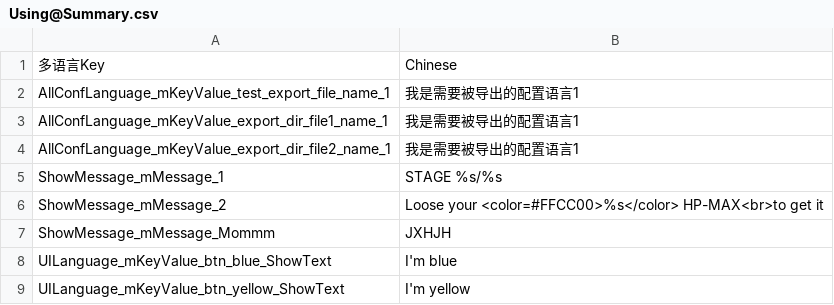
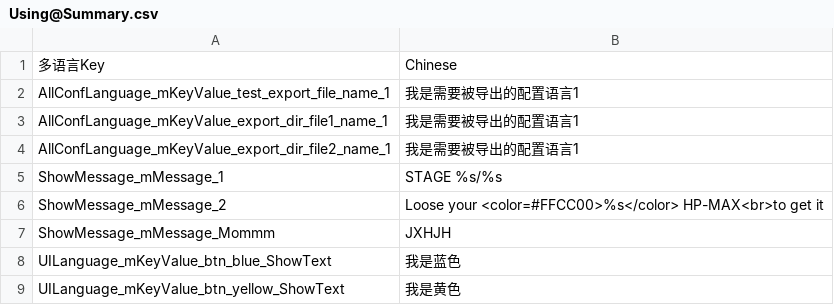
Before and after one commit to dengxuhui/MultiLanguage, a CSV file: MultiLanguage/Assets/Editor/MultiLanguage/Assets/Summary/Using@Summary.csv, drawn as a sheet; the diff names each change by its address in the sheet, - before the commit and + after, or states it on an @@ line.

```diff
--- a/MultiLanguage/Assets/Editor/MultiLanguage/Assets/Summary/Using@Summary.csv
+++ b/MultiLanguage/Assets/Editor/MultiLanguage/Assets/Summary/Using@Summary.csv
-B8: I'm blue
+B8: 我是蓝色
-B9: I'm yellow
+B9: 我是黄色
```
Also changed, not shown: MultiLanguage/Assets/Editor/MultiLanguage/Assets/Build/AllLanguageCN.csv, 4 other files.
